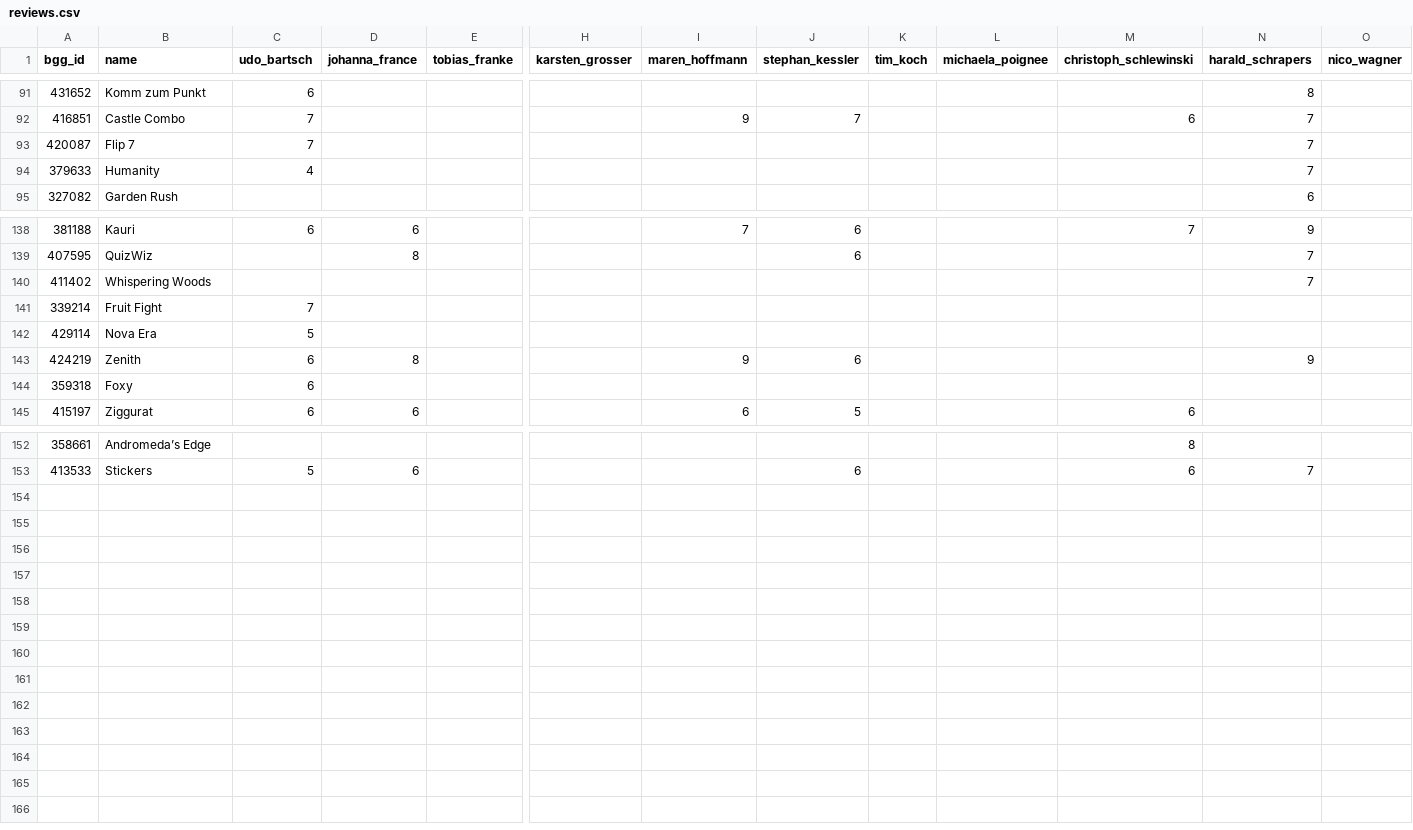
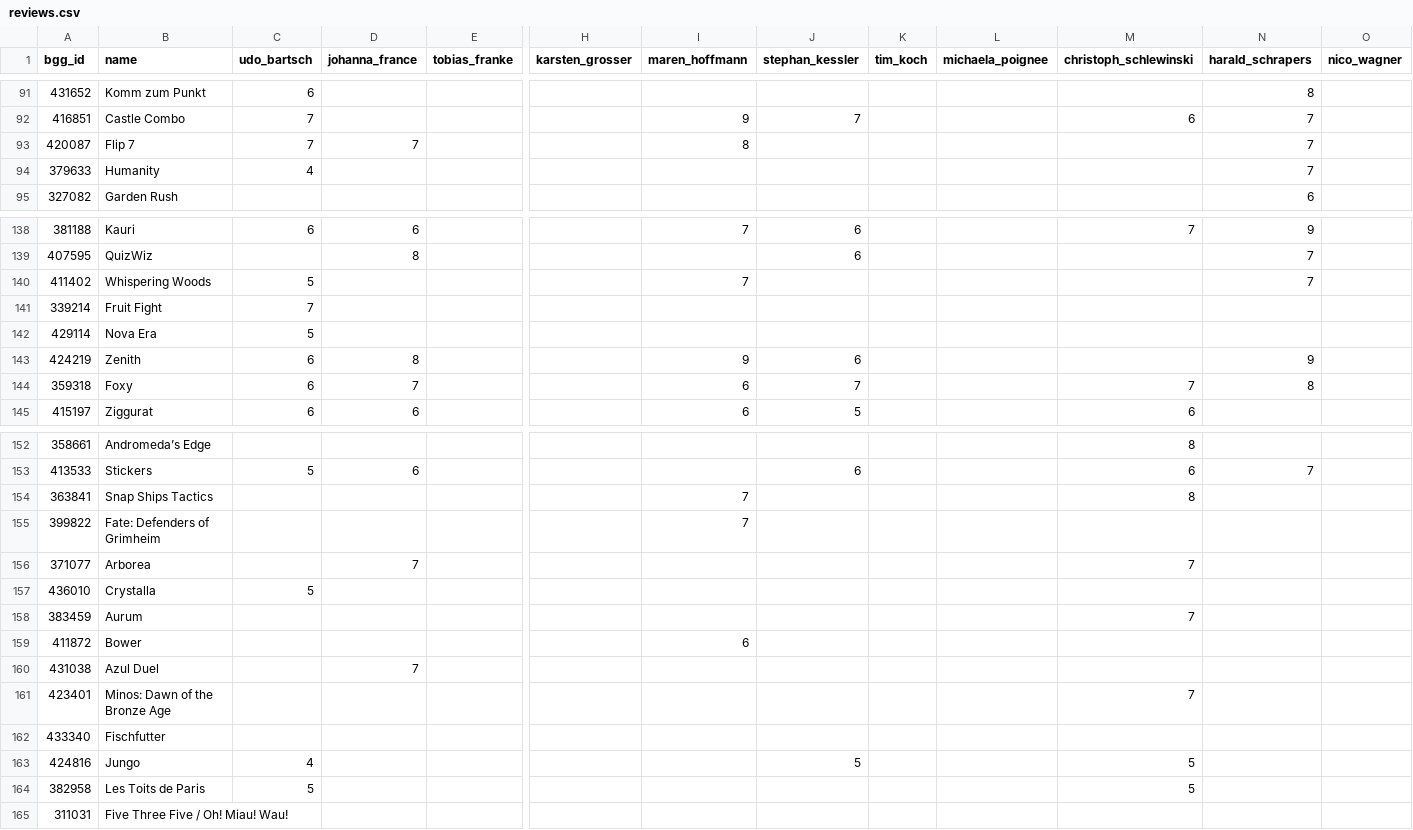
Before and after one commit to recommend-games/spiel-des-jahres, a CSV file: src/spiel_des_jahres/data/2025/reviews.csv, drawn as a sheet; only a part is shown, gaps mark what is left out; rows hold the shown columns only; the diff names each change by its address in the sheet, - before the commit and + after, or states it on an @@ line.

Commit message:
The other half of Spielbox 2025/3

```diff
--- a/src/spiel_des_jahres/data/2025/reviews.csv
+++ b/src/spiel_des_jahres/data/2025/reviews.csv
-D93 (johanna_france): (empty)
+D93 (johanna_france): 7
-I93 (maren_hoffmann): (empty)
+I93 (maren_hoffmann): 8
-C140 (udo_bartsch): (empty)
+C140 (udo_bartsch): 5
-I140 (maren_hoffmann): (empty)
+I140 (maren_hoffmann): 7
-D144 (johanna_france): (empty)
+D144 (johanna_france): 7
-I144 (maren_hoffmann): (empty)
+I144 (maren_hoffmann): 6
-J144 (stephan_kessler): (empty)
+J144 (stephan_kessler): 7
-M144 (christoph_schlewinski): (empty)
+M144 (christoph_schlewinski): 7
-N144 (harald_schrapers): (empty)
+N144 (harald_schrapers): 8
+row 154: 363841 | Snap Ships Tactics |  |  |  |  | 7 |  |  |  | 8
+row 155: 399822 | Fate: Defenders of Grimheim |  |  |  |  | 7
+row 156: 371077 | Arborea |  | 7 |  |  |  |  |  |  | 7
+row 157: 436010 | Crystalla | 5
+row 158: 383459 | Aurum |  |  |  |  |  |  |  |  | 7
+row 159: 411872 | Bower |  |  |  |  | 6
+row 160: 431038 | Azul Duel |  | 7
+row 161: 423401 | Minos: Dawn of the Bronze Age |  |  |  |  |  |  |  |  | 7
+row 162: 433340 | Fischfutter
+row 163: 424816 | Jungo | 4 |  |  |  |  | 5 |  |  | 5
+row 164: 382958 | Les Toits de Paris | 5 |  |  |  |  |  |  |  | 5
+row 165: 311031 | Five Three Five / Oh! Miau! Wau!
```
